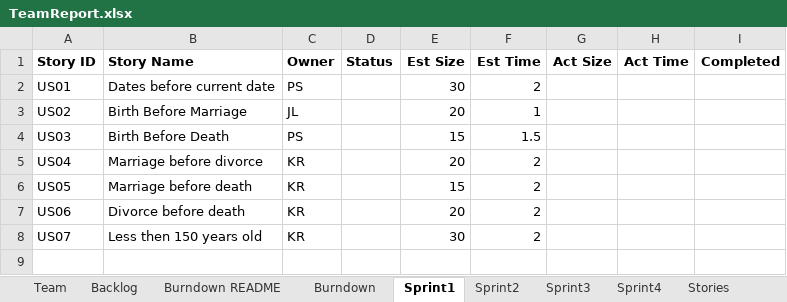
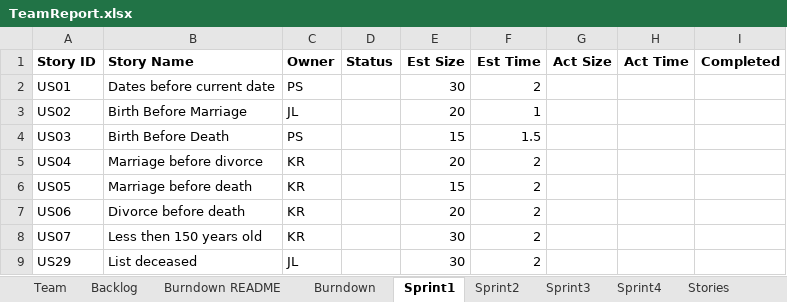
Before and after one commit to kylerozanitis/gedcom-parser, an Excel workbook: TeamReport.xlsx, sheet Sprint1, drawn as a sheet; values as stored, in another font and other column widths than the file's, no borders; the diff names each change by its address in the sheet, - before the commit and + after, or states it on an @@ line.

Commit message:
TeamReport updated

```diff
--- a/TeamReport.xlsx (sheet Sprint1)
+++ b/TeamReport.xlsx (sheet Sprint1)
+row 9: US29 | List deceased | JL |  | 30 | 2
```
